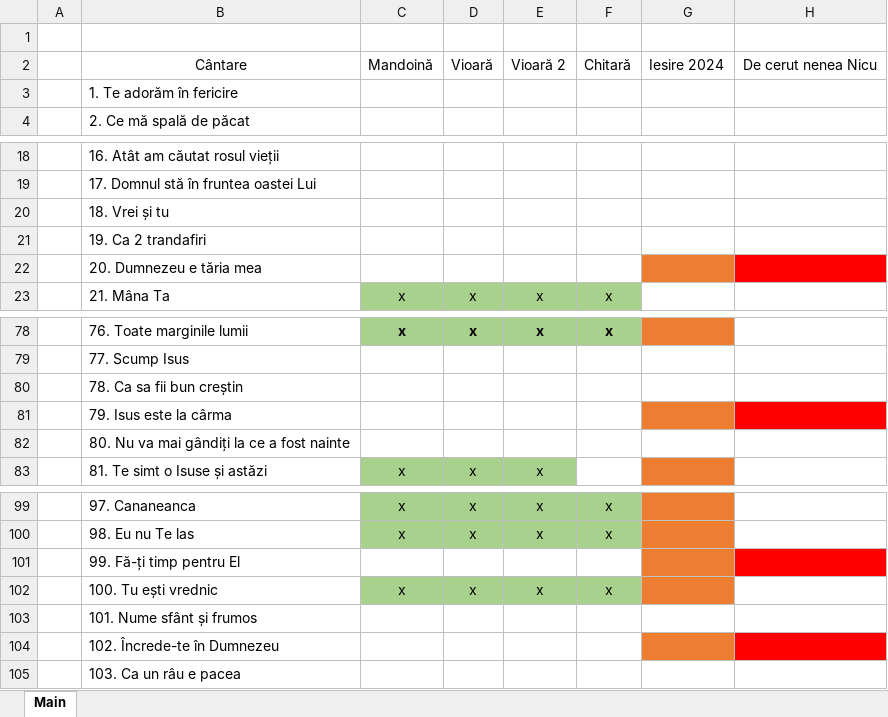
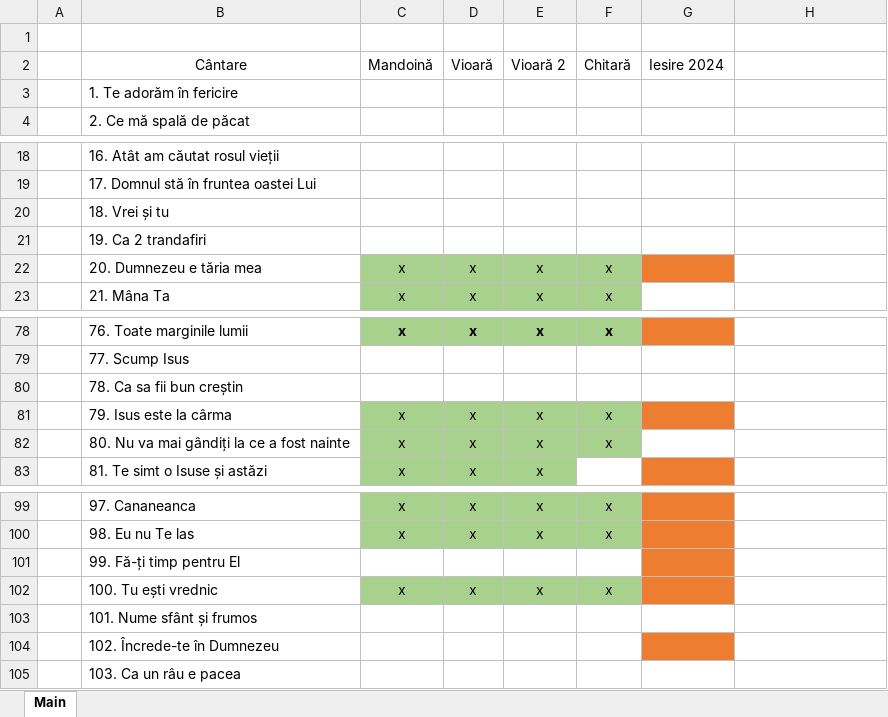
Before and after one commit to alin-eduard/OBPP24, an Excel workbook: resources/cuprins/Cuprins Orchestra.xlsx, sheet Main, drawn as a sheet; only a part is shown, gaps mark what is left out; values as stored, in another font and other column widths than the file's, no borders; the diff names each change by its address in the sheet, - before the commit and + after, or states it on an @@ line.

```diff
--- a/resources/cuprins/Cuprins Orchestra.xlsx (sheet Main)
+++ b/resources/cuprins/Cuprins Orchestra.xlsx (sheet Main)
-H2: De cerut nenea Nicu
+H2: (empty)
-C22: (empty)
+C22: x
-C22:F22 fill: none
+C22:F22 fill: #A9D18E
-D22: (empty)
+D22: x
-E22: (empty)
+E22: x
-F22: (empty)
+F22: x
-H22 fill: #FF0000
+H22 fill: none
-C81:C82: (empty)
+C81:C82: x
-C81:F82 fill: none
+C81:F82 fill: #A9D18E
-D81:D82: (empty)
+D81:D82: x
-E81:E82: (empty)
+E81:E82: x
-F81:F82: (empty)
+F81:F82: x
-H81 fill: #FF0000
+H81 fill: none
-H101 fill: #FF0000
+H101 fill: none
-H104 fill: #FF0000
+H104 fill: none
```
Also changed, not shown: 17 other files.
